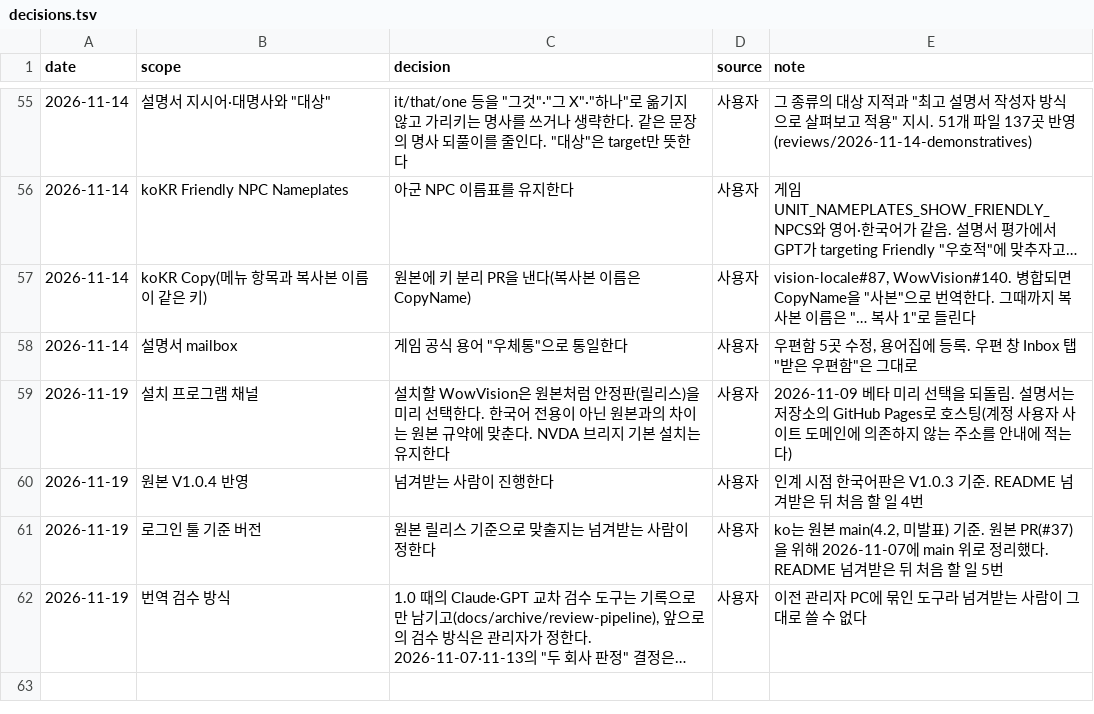
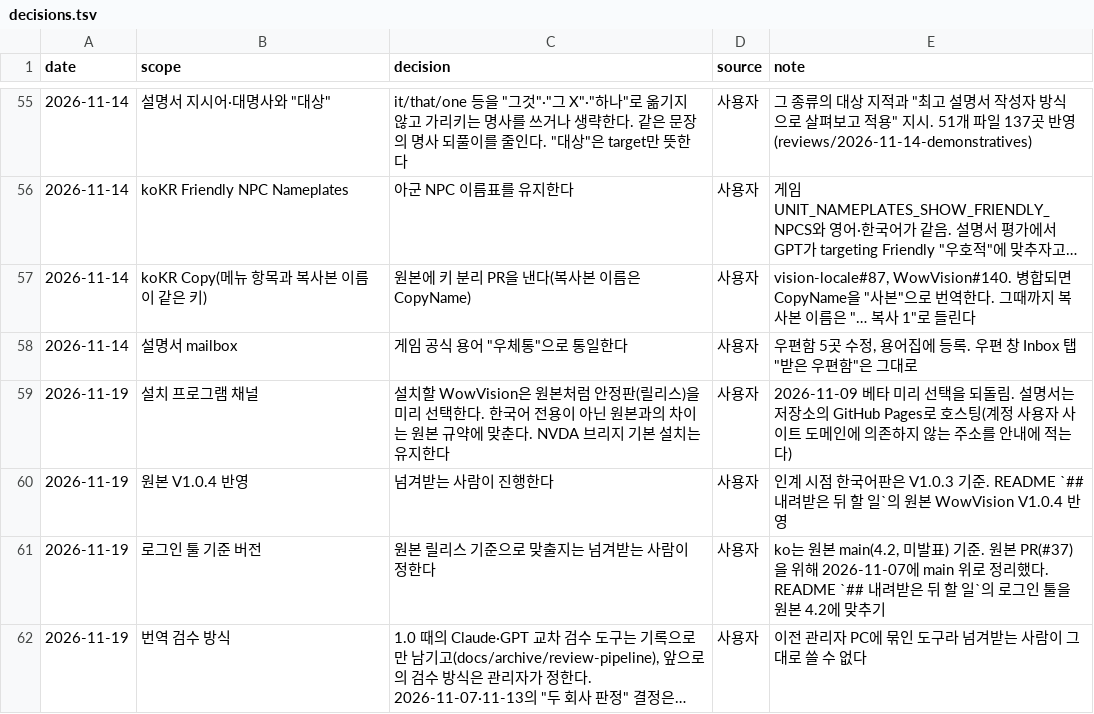
Before and after one commit to dnz3d4c/wowwork, a TSV file: docs/decisions.tsv, drawn as a sheet; only a part is shown, gaps mark what is left out; long unchanged cells end in …; the diff names each change by its address in the sheet, - before the commit and + after, or states it on an @@ line.

```diff
--- a/docs/decisions.tsv
+++ b/docs/decisions.tsv
-E60 (note): …기준. README 넘겨받은 뒤 처음 할 일 4번
+E60 (note): …기준. README `## 내려받은 뒤 할 일`의 원본 WowVision V1.0.4 반영
-E61 (note): …했다. README 넘겨받은 뒤 처음 할 일 5번
+E61 (note): …했다. README `## 내려받은 뒤 할 일`의 로그인 툴을 원본 4.2에 맞추기
```
Also changed, not shown: 2 other files.
